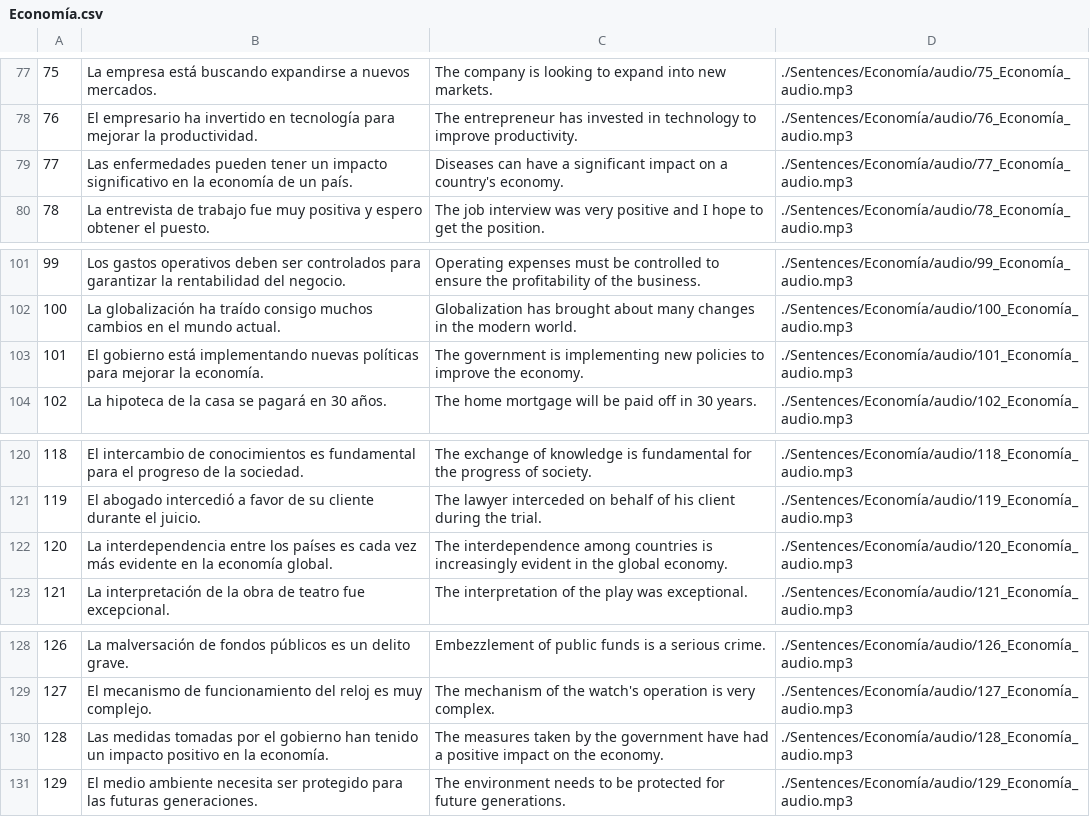
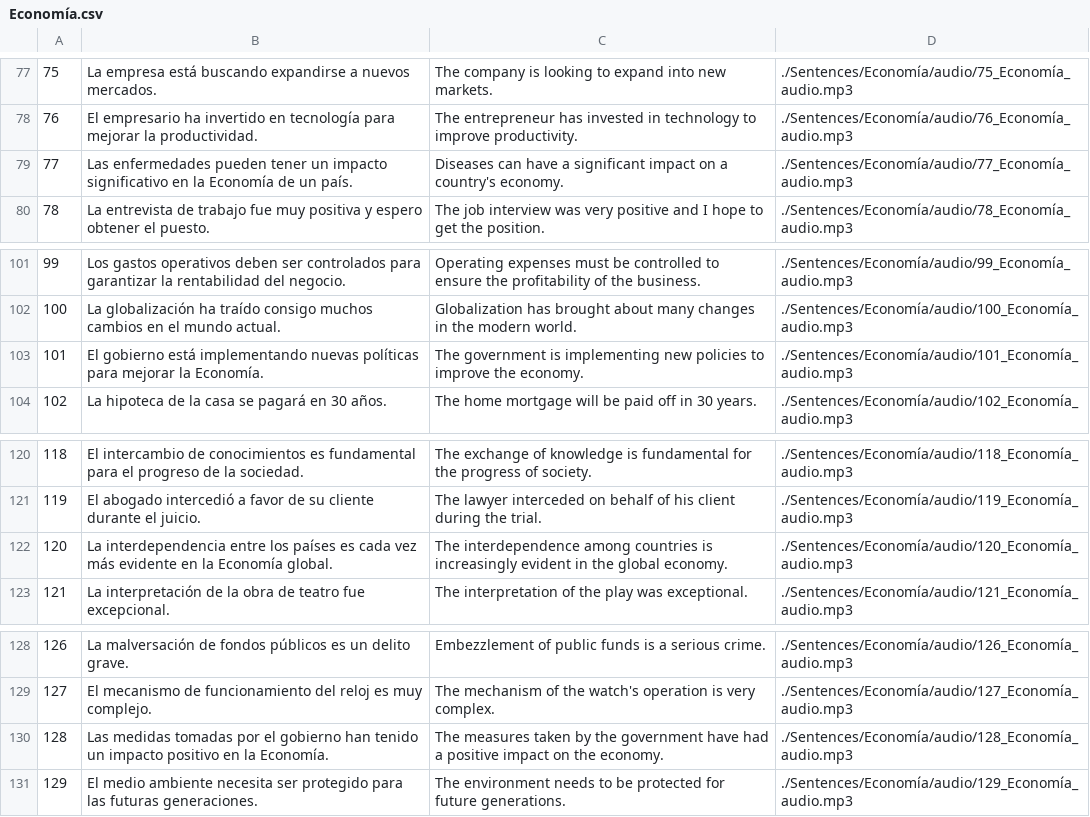
Before and after one commit to cpremoshis/spanish-app, a CSV file: Sentences/Economía/Economía.csv, drawn as a sheet; only a part is shown, gaps mark what is left out; the diff covers the shown part only.

```diff
--- a/Sentences/Economía/Economía.csv
+++ b/Sentences/Economía/Economía.csv
@@ -78,3 +78,3 @@
 76,El empresario ha invertido en tecnología para mejorar la productividad.,The entrepreneur has invested in technology to improve productivity.,./Sentences/Economía/audio/76_Economía_audio.mp3
-77,Las enfermedades pueden tener un impacto significativo en la economía de un país.,Diseases can have a significant impact on a country's economy.,./Sentences/Economía/audio/77_Economía_audio.mp3
+77,Las enfermedades pueden tener un impacto significativo en la Economía de un país.,Diseases can have a significant impact on a country's economy.,./Sentences/Economía/audio/77_Economía_audio.mp3
 78,La entrevista de trabajo fue muy positiva y espero obtener el puesto.,The job interview was very positive and I hope to get the position.,./Sentences/Economía/audio/78_Economía_audio.mp3
@@ -102,3 +102,3 @@
 100,La globalización ha traído consigo muchos cambios en el mundo actual.,Globalization has brought about many changes in the modern world.,./Sentences/Economía/audio/100_Economía_audio.mp3
-101,El gobierno está implementando nuevas políticas para mejorar la economía.,The government is implementing new policies to improve the economy.,./Sentences/Economía/audio/101_Economía_audio.mp3
+101,El gobierno está implementando nuevas políticas para mejorar la Economía.,The government is implementing new policies to improve the economy.,./Sentences/Economía/audio/101_Economía_audio.mp3
 102,La hipoteca de la casa se pagará en 30 años.,The home mortgage will be paid off in 30 years.,./Sentences/Economía/audio/102_Economía_audio.mp3
@@ -121,3 +121,3 @@
 119,El abogado intercedió a favor de su cliente durante el juicio.,The lawyer interceded on behalf of his client during the trial.,./Sentences/Economía/audio/119_Economía_audio.mp3
-120,La interdependencia entre los países es cada vez más evidente en la economía global.,The interdependence among countries is increasingly evident in the global economy.,./Sentences/Economía/audio/120_Economía_audio.mp3
+120,La interdependencia entre los países es cada vez más evidente en la Economía global.,The interdependence among countries is increasingly evident in the global economy.,./Sentences/Economía/audio/120_Economía_audio.mp3
 121,La interpretación de la obra de teatro fue excepcional.,The interpretation of the play was exceptional.,./Sentences/Economía/audio/121_Economía_audio.mp3
@@ -129,3 +129,3 @@
 127,El mecanismo de funcionamiento del reloj es muy complejo.,The mechanism of the watch's operation is very complex.,./Sentences/Economía/audio/127_Economía_audio.mp3
-128,Las medidas tomadas por el gobierno han tenido un impacto positivo en la economía.,The measures taken by the government have had a positive impact on the economy.,./Sentences/Economía/audio/128_Economía_audio.mp3
+128,Las medidas tomadas por el gobierno han tenido un impacto positivo en la Economía.,The measures taken by the government have had a positive impact on the economy.,./Sentences/Economía/audio/128_Economía_audio.mp3
 129,El medio ambiente necesita ser protegido para las futuras generaciones.,The environment needs to be protected for future generations.,./Sentences/Economía/audio/129_Economía_audio.mp3
```
Also changed, not shown: 8 edited cells elsewhere in this file.
